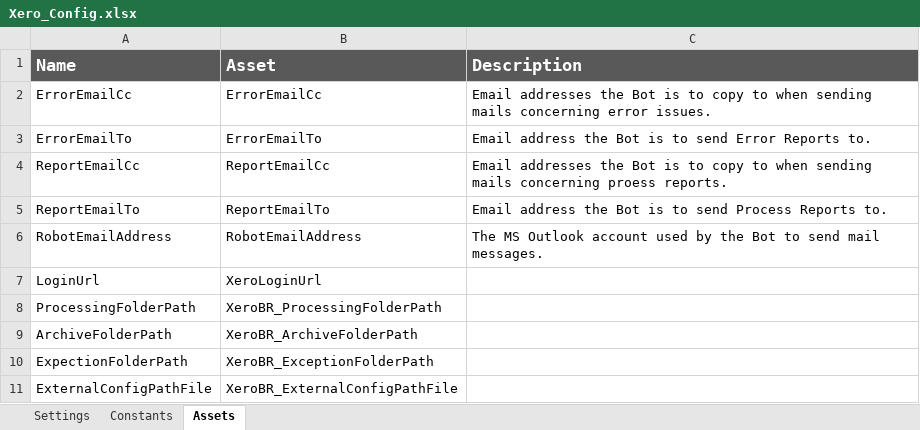
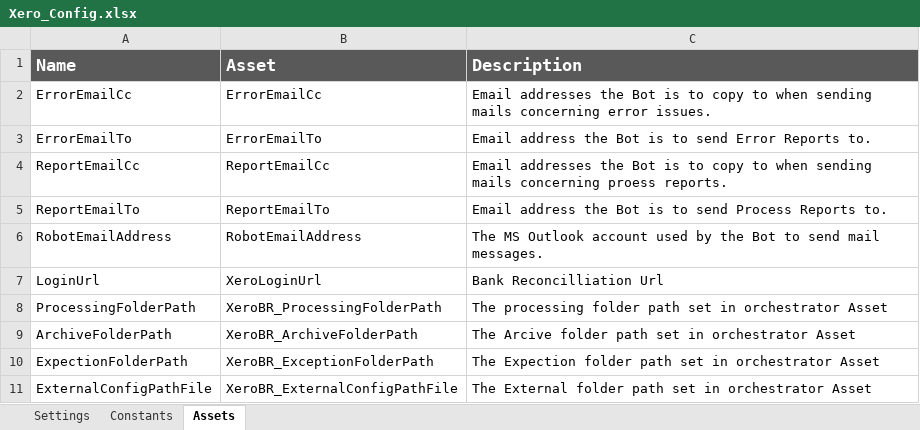
Before and after one commit to Mariachana/Xero_Bank_Recon_Deluxe, an Excel workbook: Data/Xero_Config.xlsx, sheet Assets, drawn as a sheet; values as stored, in another font and other column widths than the file's, no borders; the diff names each change by its address in the sheet, - before the commit and + after, or states it on an @@ line.

```diff
--- a/Data/Xero_Config.xlsx (sheet Assets)
+++ b/Data/Xero_Config.xlsx (sheet Assets)
-C7 (Description): (empty)
+C7 (Description): Bank Reconcilliation Url
-C8 (Description): (empty)
+C8 (Description): The processing folder path set in orchestrator Asset
-C9 (Description): (empty)
+C9 (Description): The Arcive folder path set in orchestrator Asset
-C10 (Description): (empty)
+C10 (Description): The Expection folder path set in orchestrator Asset
-C11 (Description): (empty)
+C11 (Description): The External folder path set in orchestrator Asset
```
Also changed, not shown: sheet Settings, 12 other files.
